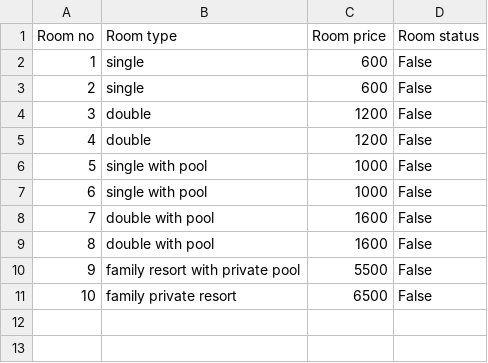
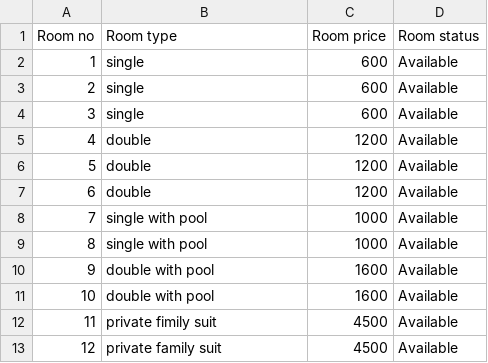
Before and after one commit to rishan000rishu-sketch/Python_Projects, a CSV file: Hotel_management_system/rooms.csv, drawn as a sheet; removed rows and columns are numbered as before the commit, all else as after; the diff names each change by its address in the sheet, - before the commit and + after, or states it on an @@ line.

Commit message:
updated room data

```diff
--- a/Hotel_management_system/rooms.csv
+++ b/Hotel_management_system/rooms.csv
-D2:D3 (Room status): False
+D2:D3 (Room status): Available
+row 4: 3 | single | 600 | Available
@@ column A (Room no) renumbered between rows 5 and 11 @@
-D5:D6 (Room status): False
+D5:D6 (Room status): Available
+row 7: 6 | double | 1200 | Available
-D8:D11 (Room status): False
+D8:D11 (Room status): Available
-row 10: 9 | family resort with private pool | 5500 | False
-row 11: 10 | family private resort | 6500 | False
+row 12: 11 | private fimily suit | 4500 | Available
+row 13: 12 | private family suit | 4500 | Available
```
